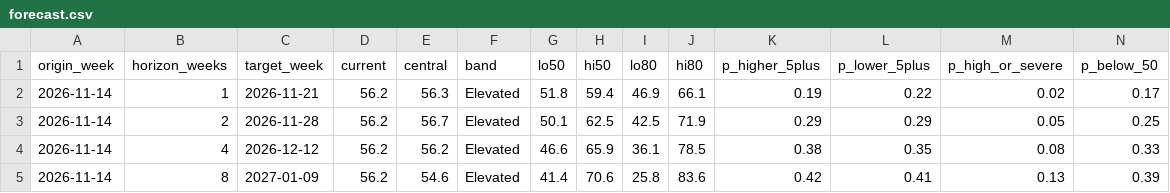
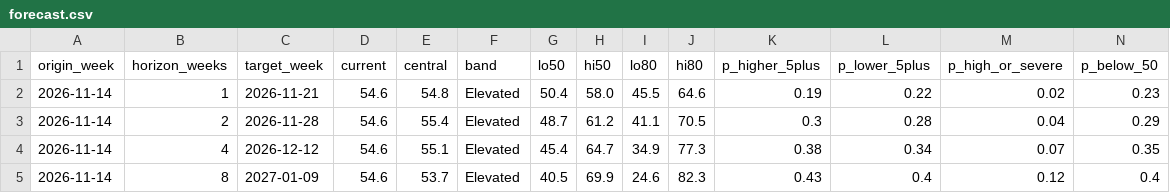
Before and after one commit to WBH-rbg/anxiety-index, a CSV file: output/forecast.csv, drawn as a sheet.

```diff
--- a/output/forecast.csv
+++ b/output/forecast.csv
@@ -1,5 +1,5 @@
 origin_week,horizon_weeks,target_week,current,central,band,lo50,hi50,lo80,hi80,p_higher_5plus,p_lower_5plus,p_high_or_severe,p_below_50
-2026-11-14,1,2026-11-21,56.2,56.3,Elevated,51.8,59.4,46.9,66.1,0.19,0.22,0.02,0.17
-2026-11-14,2,2026-11-28,56.2,56.7,Elevated,50.1,62.5,42.5,71.9,0.29,0.29,0.05,0.25
-2026-11-14,4,2026-12-12,56.2,56.2,Elevated,46.6,65.9,36.1,78.5,0.38,0.35,0.08,0.33
-2026-11-14,8,2027-01-09,56.2,54.6,Elevated,41.4,70.6,25.8,83.6,0.42,0.41,0.13,0.39
+2026-11-14,1,2026-11-21,54.6,54.8,Elevated,50.4,58.0,45.5,64.6,0.19,0.22,0.02,0.23
+2026-11-14,2,2026-11-28,54.6,55.4,Elevated,48.7,61.2,41.1,70.5,0.3,0.28,0.04,0.29
+2026-11-14,4,2026-12-12,54.6,55.1,Elevated,45.4,64.7,34.9,77.3,0.38,0.34,0.07,0.35
+2026-11-14,8,2027-01-09,54.6,53.7,Elevated,40.5,69.9,24.6,82.3,0.43,0.4,0.12,0.4
```
Also changed, not shown: output/contribution_recent.csv, output/dimension_weekly.csv, 28 other files.
